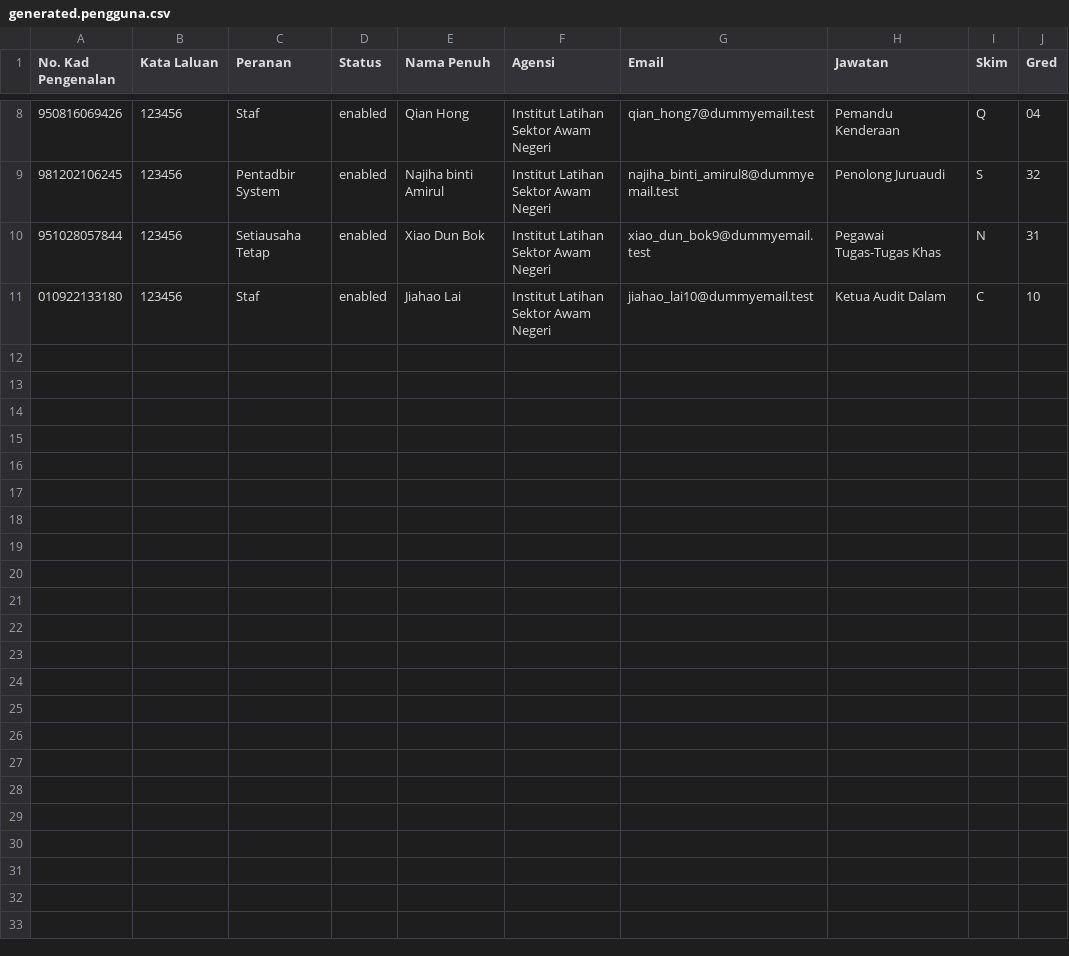
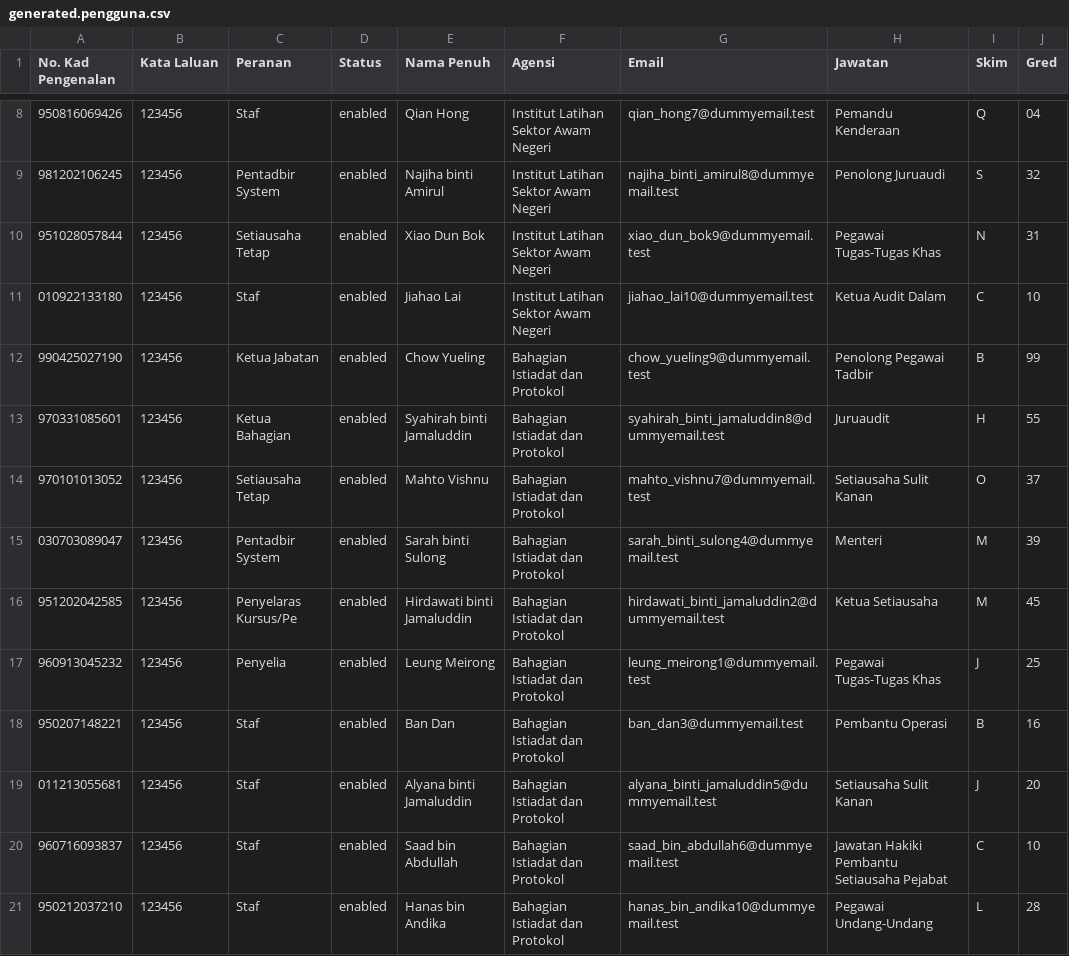
Before and after one commit to syanidzar/selenium_project, a CSV file: files/generated.pengguna.csv, drawn as a sheet; only a part is shown, gaps mark what is left out.

Commit message:
Sort user entries by role priority in generated CSV files

```diff
--- a/files/generated.pengguna.csv
+++ b/files/generated.pengguna.csv
@@ -11 +11,11 @@ No. Kad Pengenalan,Kata Laluan,Peranan,Status,Nama Penuh,Agensi,Email,Jawatan,Sk
 010922133180,123456,Staf,enabled,Jiahao Lai,Institut Latihan Sektor Awam Negeri,jiahao_lai10@dummyemail.test,Ketua Audit Dalam,C,10
+990425027190,123456,Ketua Jabatan,enabled,Chow Yueling,Bahagian Istiadat dan Protokol,chow_yueling9@dummyemail.test,Penolong Pegawai Tadbir,B,99
+970331085601,123456,Ketua Bahagian,enabled,Syahirah binti Jamaluddin,Bahagian Istiadat dan Protokol,syahirah_binti_jamaluddin8@dummyemail.test,Juruaudit,H,55
+970101013052,123456,Setiausaha Tetap,enabled,Mahto Vishnu,Bahagian Istiadat dan Protokol,mahto_vishnu7@dummyemail.test,Setiausaha Sulit Kanan,O,37
+030703089047,123456,Pentadbir System,enabled,Sarah binti Sulong,Bahagian Istiadat dan Protokol,sarah_binti_sulong4@dummyemail.test,Menteri,M,39
+951202042585,123456,Penyelaras Kursus/Pe,enabled,Hirdawati binti Jamaluddin,Bahagian Istiadat dan Protokol,hirdawati_binti_jamaluddin2@dummyemail.test,Ketua Setiausaha,M,45
+960913045232,123456,Penyelia,enabled,Leung Meirong,Bahagian Istiadat dan Protokol,leung_meirong1@dummyemail.test,Pegawai Tugas-Tugas Khas,J,25
+950207148221,123456,Staf,enabled,Ban Dan,Bahagian Istiadat dan Protokol,ban_dan3@dummyemail.test,Pembantu Operasi,B,16
+011213055681,123456,Staf,enabled,Alyana binti Jamaluddin,Bahagian Istiadat dan Protokol,alyana_binti_jamaluddin5@dummyemail.test,Setiausaha Sulit Kanan,J,20
+960716093837,123456,Staf,enabled,Saad bin Abdullah,Bahagian Istiadat dan Protokol,saad_bin_abdullah6@dummyemail.test,Jawatan Hakiki Pembantu Setiausaha Pejabat,C,10
+950212037210,123456,Staf,enabled,Hanas bin Andika,Bahagian Istiadat dan Protokol,hanas_bin_andika10@dummyemail.test,Pegawai Undang-Undang,L,28
```
Also changed, not shown: files/generated.pengguna.temp.csv, 1 other file.
